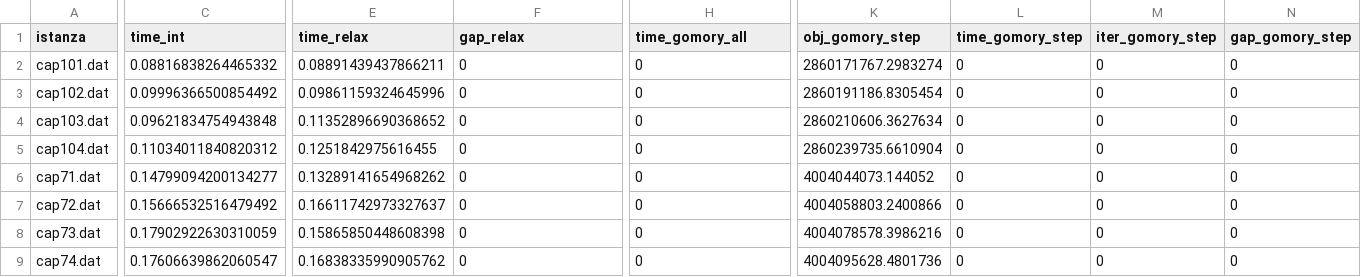
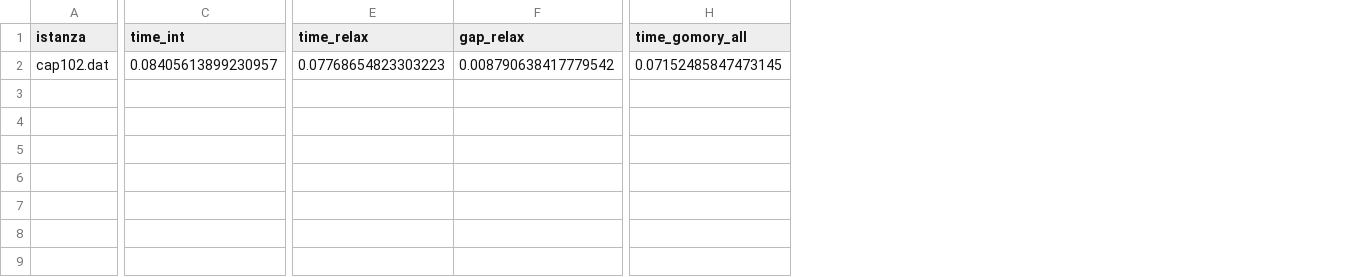
Before and after one commit to IlariaCosta/AMOD, a CSV file: risultati_ufl.csv, drawn as a sheet; only a part is shown, gaps mark what is left out; removed rows and columns are numbered as before the commit, all else as after; rows hold the shown columns only; the diff covers the shown part only; the diff names each change by its address in the sheet, - before the commit and + after, or states it on an @@ line.

Commit message:
funziona cosi cosi
tagli di gomory

```diff
--- a/risultati_ufl.csv
+++ b/risultati_ufl.csv
-column K (obj_gomory_step), row 3: 2860191186.8305454
-column L (time_gomory_step), row 3: 0
-column M (iter_gomory_step), row 3: 0
-column N (gap_gomory_step), row 3: 0
-row 2: cap101.dat | 0.08816838264465332 | 0.08891439437866211 | 0 | 0 | 2860171767.2983274 | 0 | 0 | 0
-C2 (time_int): 0.09996366500854492
+C2 (time_int): 0.08405613899230957
-E2 (time_relax): 0.09861159324645996
+E2 (time_relax): 0.07768654823303223
-F2 (gap_relax): 0
+F2 (gap_relax): 0.008790638417779542
-H2 (time_gomory_all): 0
+H2 (time_gomory_all): 0.07152485847473145
-row 4: cap103.dat | 0.09621834754943848 | 0.11352896690368652 | 0 | 0 | 2860210606.3627634 | 0 | 0 | 0
-row 5: cap104.dat | 0.11034011840820312 | 0.1251842975616455 | 0 | 0 | 2860239735.6610904 | 0 | 0 | 0
-row 6: cap71.dat | 0.14799094200134277 | 0.13289141654968262 | 0 | 0 | 4004044073.144052 | 0 | 0 | 0
-row 7: cap72.dat | 0.15666532516479492 | 0.16611742973327637 | 0 | 0 | 4004058803.2400866 | 0 | 0 | 0
-row 8: cap73.dat | 0.17902922630310059 | 0.15865850448608398 | 0 | 0 | 4004078578.3986216 | 0 | 0 | 0
-row 9: cap74.dat | 0.17606639862060547 | 0.16838335990905762 | 0 | 0 | 4004095628.4801736 | 0 | 0 | 0
```
Also changed, not shown: 3 edited cells elsewhere in this file, 1 other file.
